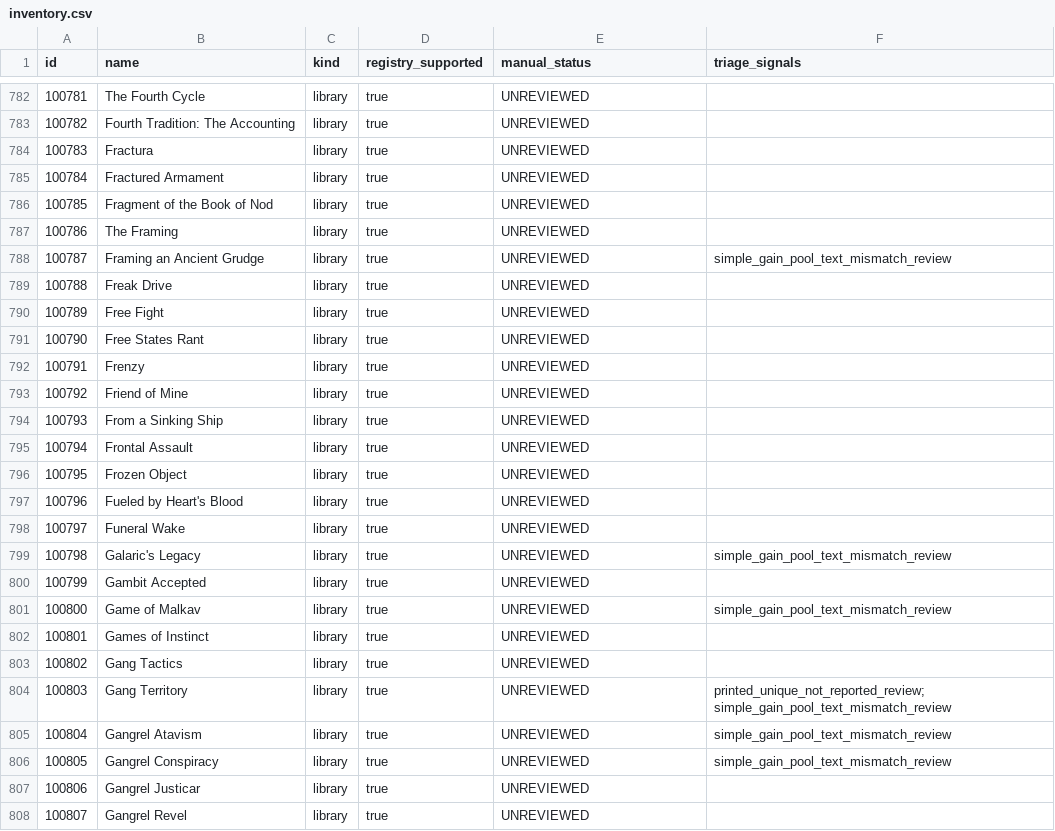
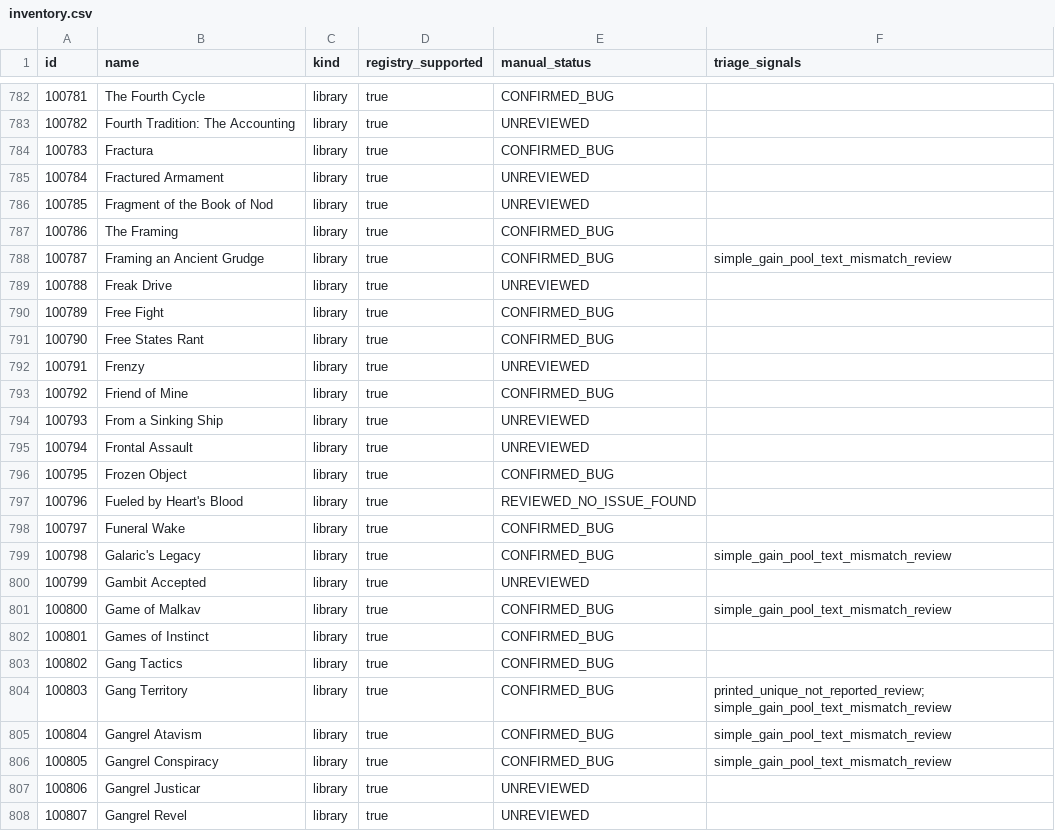
Before and after one commit to komensal/VTES-Player, a CSV file: docs/card-audit/inventory.csv, drawn as a sheet; only a part is shown, gaps mark what is left out; the diff covers the shown part only.

Commit message:
Expand manual card audit and fix Fee Stake clan votes
Co-authored-by: arena-agent <297053741+arena-agent@users.noreply.github.com>

```diff
--- a/docs/card-audit/inventory.csv
+++ b/docs/card-audit/inventory.csv
@@ -782,26 +782,26 @@
-"100781","The Fourth Cycle","library","true","UNREVIEWED",""
+"100781","The Fourth Cycle","library","true","CONFIRMED_BUG",""
 "100782","Fourth Tradition: The Accounting","library","true","UNREVIEWED",""
-"100783","Fractura","library","true","UNREVIEWED",""
+"100783","Fractura","library","true","CONFIRMED_BUG",""
 "100784","Fractured Armament","library","true","UNREVIEWED",""
 "100785","Fragment of the Book of Nod","library","true","UNREVIEWED",""
-"100786","The Framing","library","true","UNREVIEWED",""
-"100787","Framing an Ancient Grudge","library","true","UNREVIEWED","simple_gain_pool_text_mismatch_review"
+"100786","The Framing","library","true","CONFIRMED_BUG",""
+"100787","Framing an Ancient Grudge","library","true","CONFIRMED_BUG","simple_gain_pool_text_mismatch_review"
 "100788","Freak Drive","library","true","UNREVIEWED",""
-"100789","Free Fight","library","true","UNREVIEWED",""
-"100790","Free States Rant","library","true","UNREVIEWED",""
+"100789","Free Fight","library","true","CONFIRMED_BUG",""
+"100790","Free States Rant","library","true","CONFIRMED_BUG",""
 "100791","Frenzy","library","true","UNREVIEWED",""
-"100792","Friend of Mine","library","true","UNREVIEWED",""
+"100792","Friend of Mine","library","true","CONFIRMED_BUG",""
 "100793","From a Sinking Ship","library","true","UNREVIEWED",""
 "100794","Frontal Assault","library","true","UNREVIEWED",""
-"100795","Frozen Object","library","true","UNREVIEWED",""
-"100796","Fueled by Heart's Blood","library","true","UNREVIEWED",""
-"100797","Funeral Wake","library","true","UNREVIEWED",""
-"100798","Galaric's Legacy","library","true","UNREVIEWED","simple_gain_pool_text_mismatch_review"
+"100795","Frozen Object","library","true","CONFIRMED_BUG",""
+"100796","Fueled by Heart's Blood","library","true","REVIEWED_NO_ISSUE_FOUND",""
+"100797","Funeral Wake","library","true","CONFIRMED_BUG",""
+"100798","Galaric's Legacy","library","true","CONFIRMED_BUG","simple_gain_pool_text_mismatch_review"
 "100799","Gambit Accepted","library","true","UNREVIEWED",""
-"100800","Game of Malkav","library","true","UNREVIEWED","simple_gain_pool_text_mismatch_review"
-"100801","Games of Instinct","library","true","UNREVIEWED",""
-"100802","Gang Tactics","library","true","UNREVIEWED",""
-"100803","Gang Territory","library","true","UNREVIEWED","printed_unique_not_reported_review; simple_gain_pool_text_mismatch_review"
-"100804","Gangrel Atavism","library","true","UNREVIEWED","simple_gain_pool_text_mismatch_review"
-"100805","Gangrel Conspiracy","library","true","UNREVIEWED","simple_gain_pool_text_mismatch_review"
+"100800","Game of Malkav","library","true","CONFIRMED_BUG","simple_gain_pool_text_mismatch_review"
+"100801","Games of Instinct","library","true","CONFIRMED_BUG",""
+"100802","Gang Tactics","library","true","CONFIRMED_BUG",""
+"100803","Gang Territory","library","true","CONFIRMED_BUG","printed_unique_not_reported_review; simple_gain_pool_text_mismatch_review"
+"100804","Gangrel Atavism","library","true","CONFIRMED_BUG","simple_gain_pool_text_mismatch_review"
+"100805","Gangrel Conspiracy","library","true","CONFIRMED_BUG","simple_gain_pool_text_mismatch_review"
 "100806","Gangrel Justicar","library","true","UNREVIEWED",""
```
Also changed, not shown: 110 edited cells elsewhere in this file, 5 other files.
